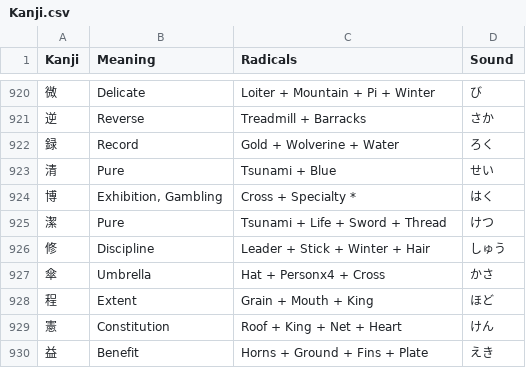
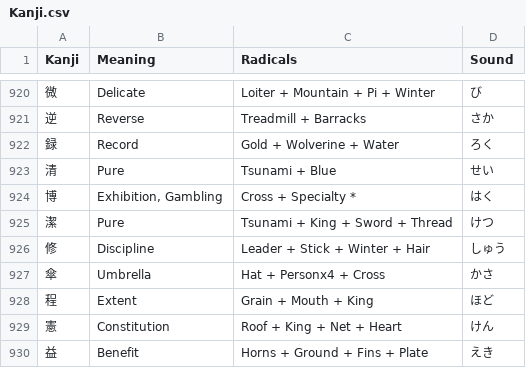
Before and after one commit to Goezs/kanji_with_radicals, a CSV file: Kanji.csv, drawn as a sheet; only a part is shown, gaps mark what is left out.

Commit message:
kanji.csv - king rect

```diff
--- a/Kanji.csv
+++ b/Kanji.csv
@@ -924,3 +924,3 @@ Kanji,Meaning,Radicals,Sound
 博,"Exhibition, Gambling",Cross + Specialty *,はく
-潔,Pure,Tsunami + Life + Sword + Thread,けつ
+潔,Pure,Tsunami + King + Sword + Thread,けつ
 修,Discipline,Leader + Stick + Winter + Hair,しゅう
```
